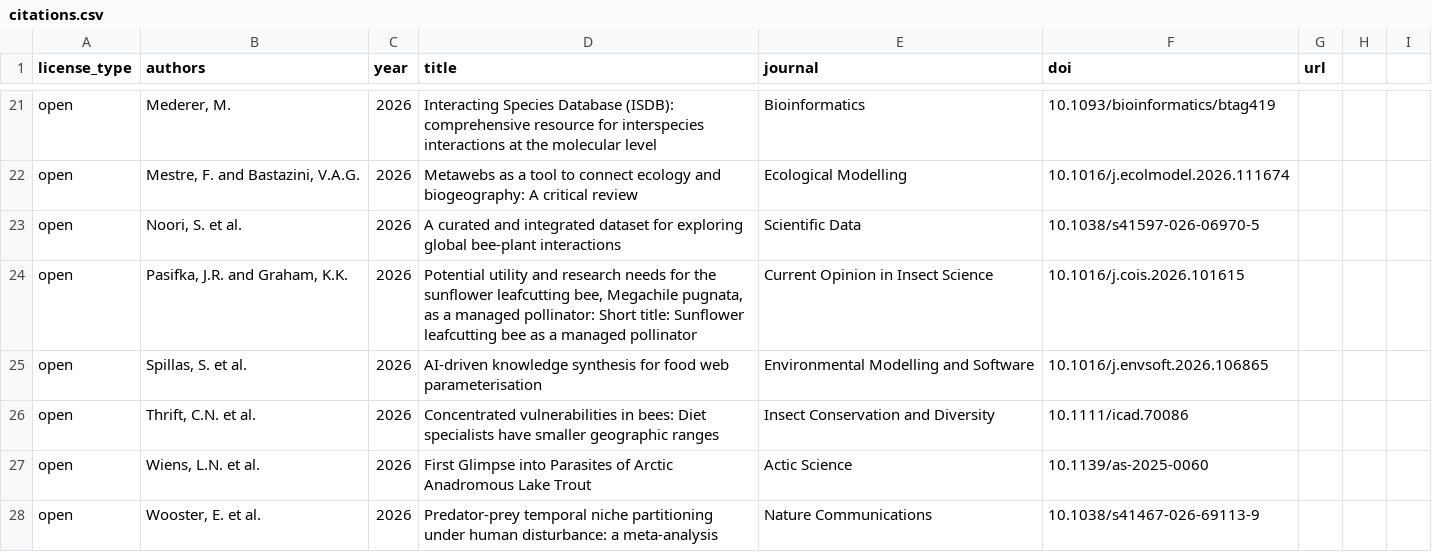
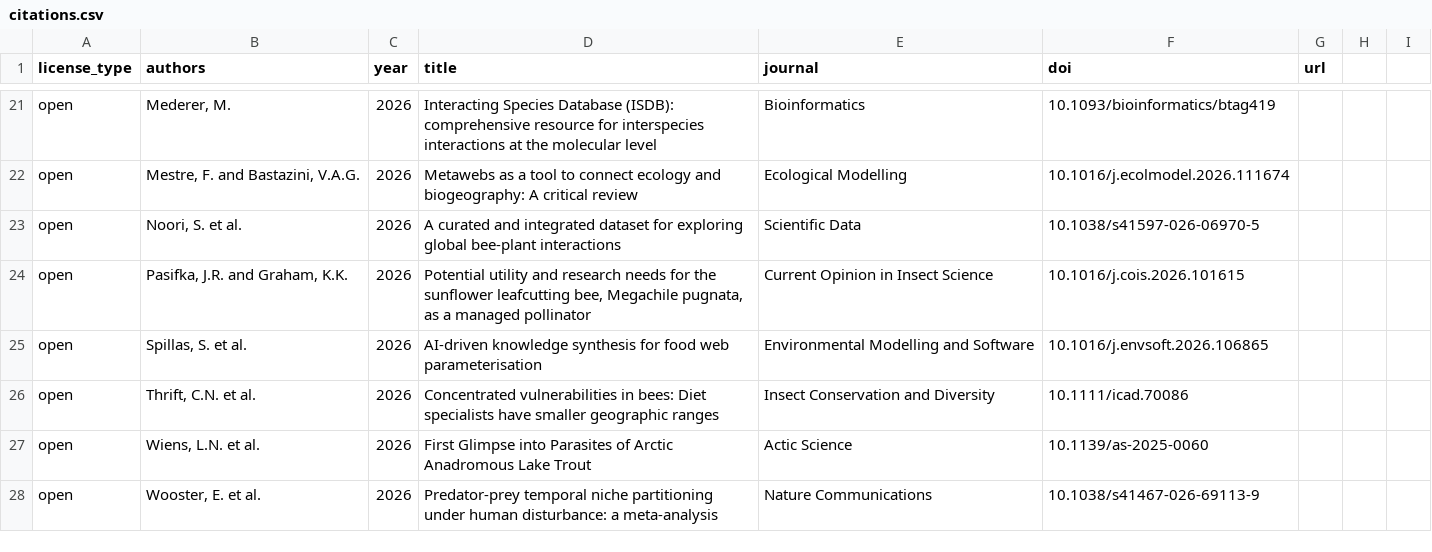
Before and after one commit to globalbioticinteractions/globalbioticinteractions.github.io, a CSV file: _data/citations.csv, drawn as a sheet; only a part is shown, gaps mark what is left out.

Commit message:
add reference to  Jarrad R. Prasifka and Kelsey K. Graham, Potential utility and research needs for the sunflower leafcutting bee, Megachile pugnata, as a managed pollinator, Current Opinion in Insect Science, (2026) https://doi.org/10.1016/j.cois.2026.101615

```diff
--- a/_data/citations.csv
+++ b/_data/citations.csv
@@ -23,3 +23,3 @@ open,"Mestre, F. and Bastazini, V.A.G.",2026,"Metawebs as a tool to connect ecol
 open,"Noori, S. et al.",2026,"A curated and integrated dataset for exploring global bee-plant interactions",Scientific Data,10.1038/s41597-026-06970-5,,,
-open,"Pasifka, J.R. and Graham, K.K.",2026,"Potential utility and research needs for the sunflower leafcutting bee, Megachile pugnata, as a managed pollinator: Short title: Sunflower leafcutting bee as a managed pollinator",Current Opinion in Insect Science,10.1016/j.cois.2026.101615,,,
+open,"Pasifka, J.R. and Graham, K.K.",2026,"Potential utility and research needs for the sunflower leafcutting bee, Megachile pugnata, as a managed pollinator",Current Opinion in Insect Science,10.1016/j.cois.2026.101615,,,
 open,"Spillas, S. et al.",2026,"AI-driven knowledge synthesis for food web parameterisation",Environmental Modelling and Software,10.1016/j.envsoft.2026.106865,,,
```
